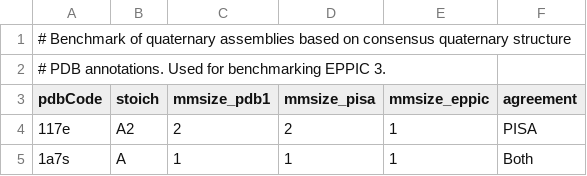
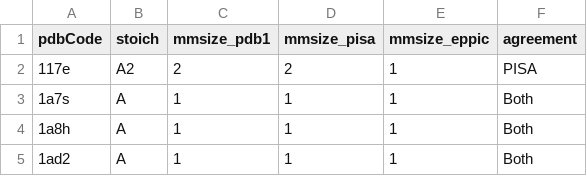
Before and after one commit to rcsb/symmetry-benchmark, a CSV file: quaternary_assemblies_benchmark/benchmark-eppic_pisa_pdb1.csv, drawn as a sheet; only a part is shown; the shorter side is filled out with more unchanged rows.

Commit message:
Update benchmark-eppic_pisa_pdb1.csv

```diff
--- a/quaternary_assemblies_benchmark/benchmark-eppic_pisa_pdb1.csv
+++ b/quaternary_assemblies_benchmark/benchmark-eppic_pisa_pdb1.csv
@@ -1,3 +1 @@
-# Benchmark of quaternary assemblies based on consensus quaternary structure
-# PDB annotations. Used for benchmarking EPPIC 3.
 pdbCode,stoich,mmsize_pdb1,mmsize_pisa,mmsize_eppic,agreement
```
